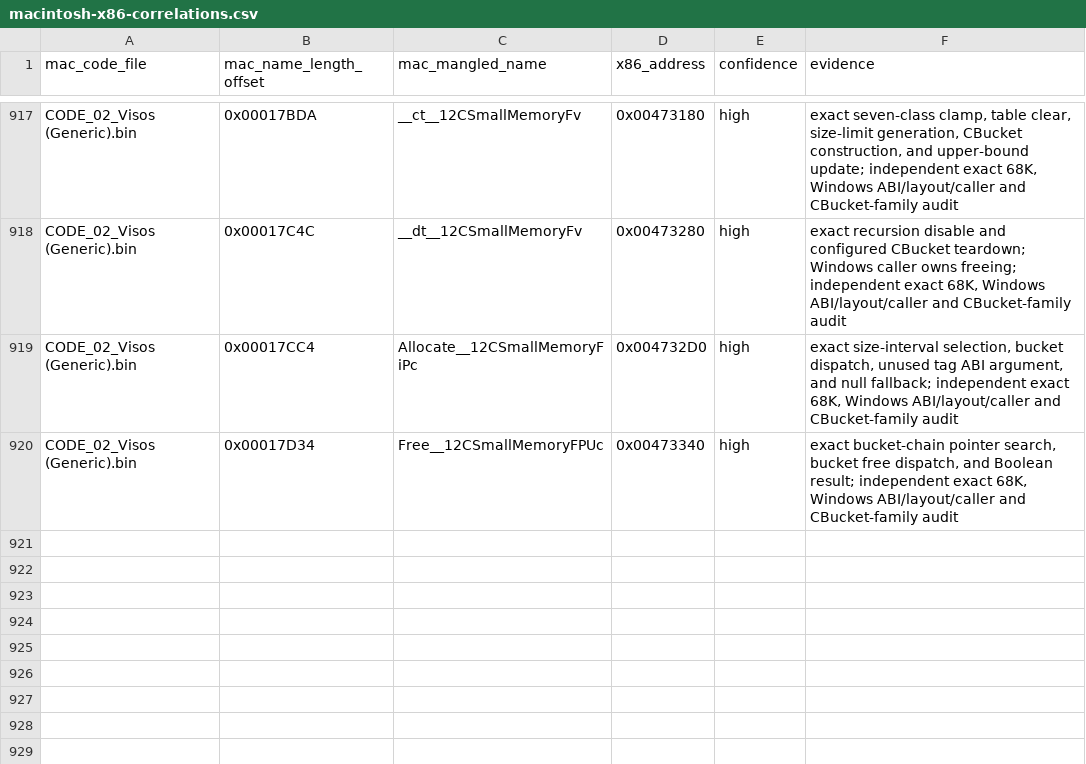
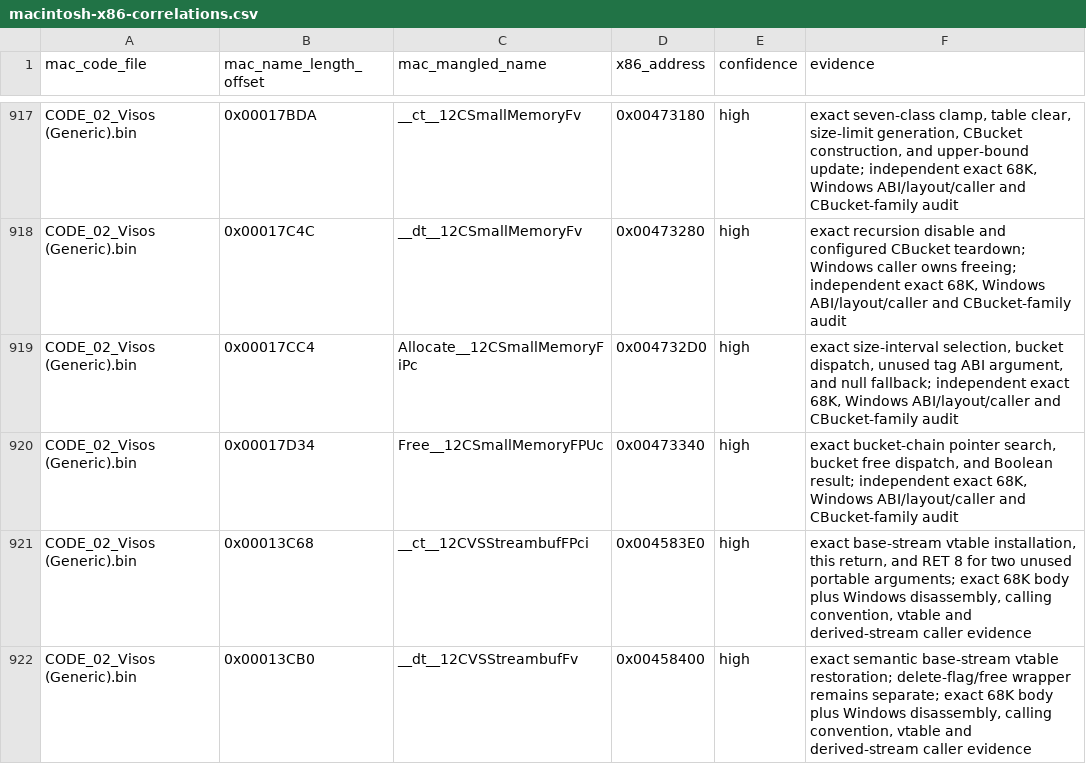
Before and after one commit to vonhoff/lemball-decomp, a CSV file: data/macintosh-x86-correlations.csv, drawn as a sheet; only a part is shown, gaps mark what is left out; the diff names each change by its address in the sheet, - before the commit and + after, or states it on an @@ line.

```diff
--- a/data/macintosh-x86-correlations.csv
+++ b/data/macintosh-x86-correlations.csv
+row 921: CODE_02_Visos (Generic).bin | 0x00013C68 | __ct__12CVSStreambufFPci | 0x004583E0 | high | exact base-stream vtable installation, this return, and RET 8 for two unused portable arguments; exact 68K body plus Windows disassembly, calling convention, vtable and derived-stream caller evidence
+row 922: CODE_02_Visos (Generic).bin | 0x00013CB0 | __dt__12CVSStreambufFv | 0x00458400 | high | exact semantic base-stream vtable restoration; delete-flag/free wrapper remains separate; exact 68K body plus Windows disassembly, calling convention, vtable and derived-stream caller evidence
```
Also changed, not shown: data/macintosh-correlation-integrity.csv, data/macintosh-symbol-coverage.csv, 4 other files.
